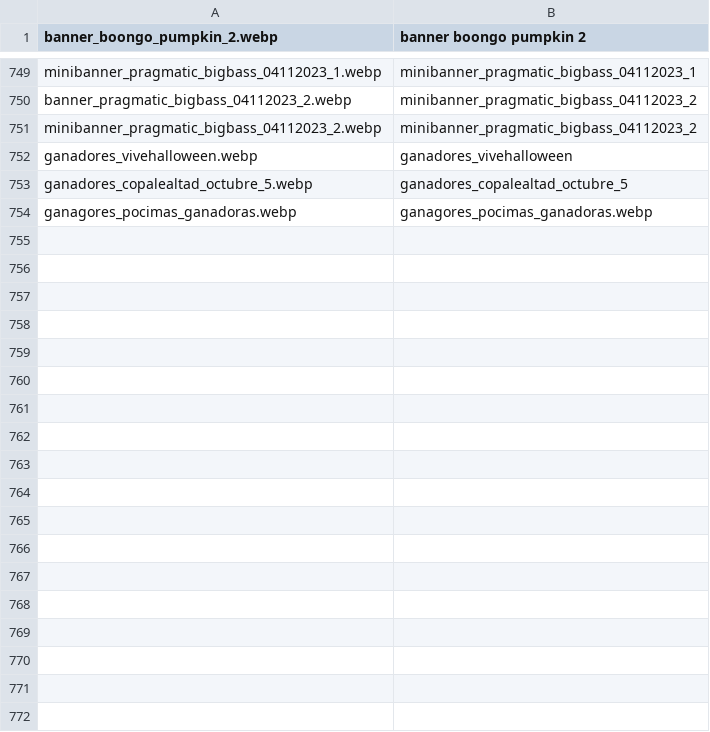
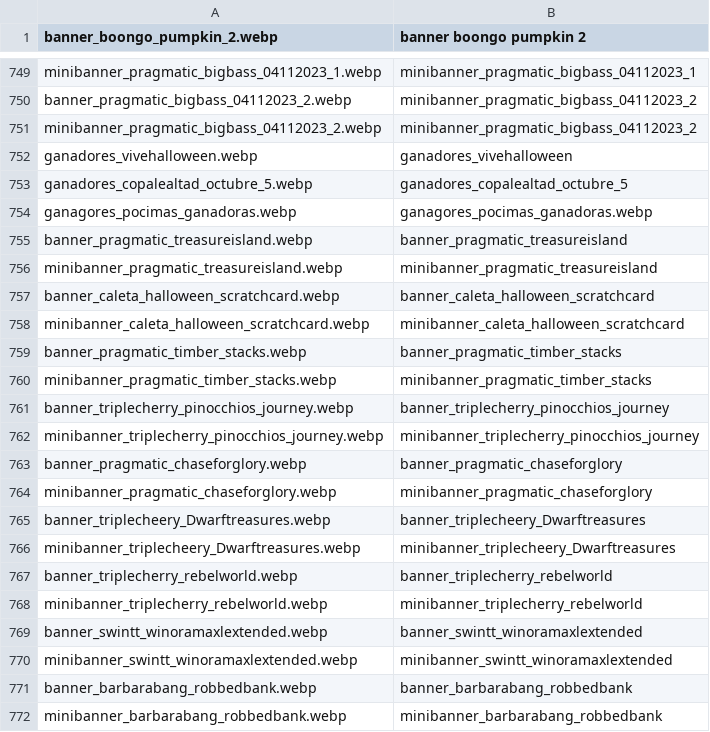
Before and after one commit to tecnodata2015/slots, a CSV file: banners.csv, drawn as a sheet; only a part is shown, gaps mark what is left out; the diff names each change by its address in the sheet, - before the commit and + after, or states it on an @@ line.

```diff
--- a/banners.csv
+++ b/banners.csv
+row 755: banner_pragmatic_treasureisland.webp | banner_pragmatic_treasureisland
+row 756: minibanner_pragmatic_treasureisland.webp | minibanner_pragmatic_treasureisland
+row 757: banner_caleta_halloween_scratchcard.webp | banner_caleta_halloween_scratchcard
+row 758: minibanner_caleta_halloween_scratchcard.webp | minibanner_caleta_halloween_scratchcard
+row 759: banner_pragmatic_timber_stacks.webp | banner_pragmatic_timber_stacks
+row 760: minibanner_pragmatic_timber_stacks.webp | minibanner_pragmatic_timber_stacks
+row 761: banner_triplecherry_pinocchios_journey.webp | banner_triplecherry_pinocchios_journey
+row 762: minibanner_triplecherry_pinocchios_journey.webp | minibanner_triplecherry_pinocchios_journey
+row 763: banner_pragmatic_chaseforglory.webp | banner_pragmatic_chaseforglory
+row 764: minibanner_pragmatic_chaseforglory.webp | minibanner_pragmatic_chaseforglory
+row 765: banner_triplecheery_Dwarftreasures.webp | banner_triplecheery_Dwarftreasures
+row 766: minibanner_triplecheery_Dwarftreasures.webp | minibanner_triplecheery_Dwarftreasures
+row 767: banner_triplecherry_rebelworld.webp | banner_triplecherry_rebelworld
+row 768: minibanner_triplecherry_rebelworld.webp | minibanner_triplecherry_rebelworld
+row 769: banner_swintt_winoramaxlextended.webp | banner_swintt_winoramaxlextended
+row 770: minibanner_swintt_winoramaxlextended.webp | minibanner_swintt_winoramaxlextended
+row 771: banner_barbarabang_robbedbank.webp | banner_barbarabang_robbedbank
+row 772: minibanner_barbarabang_robbedbank.webp | minibanner_barbarabang_robbedbank
```
Also changed, not shown: 18 other files.
